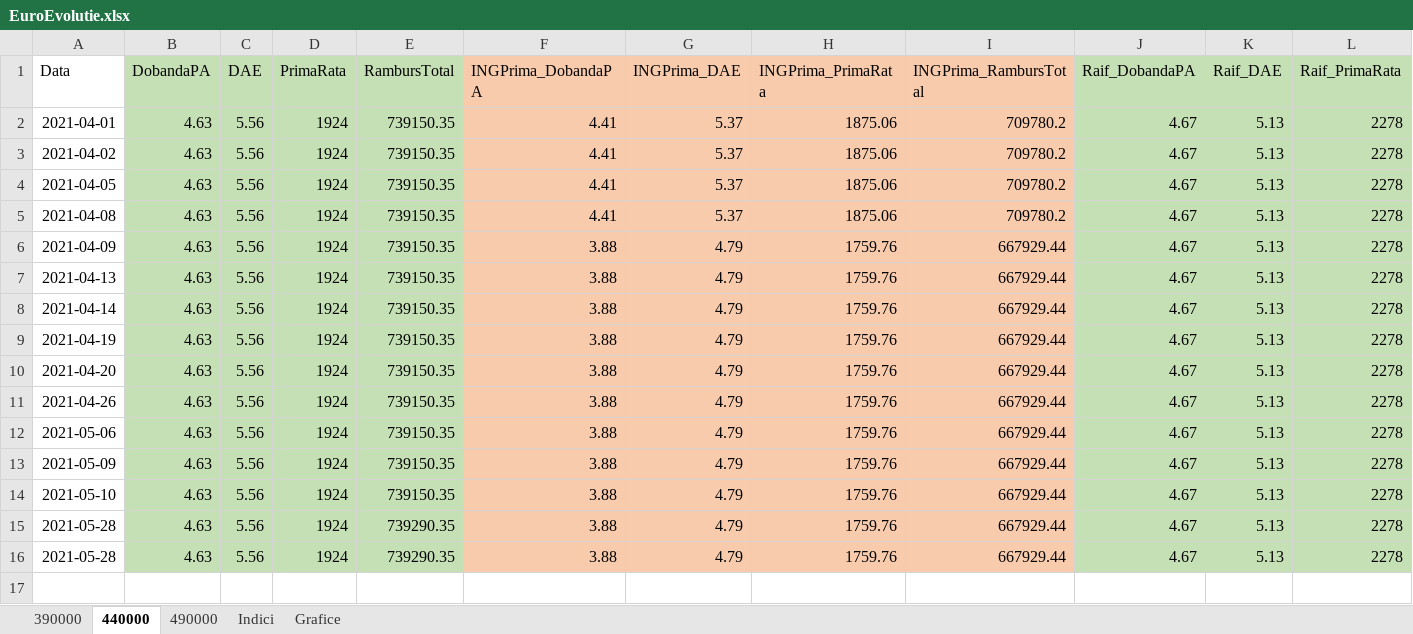
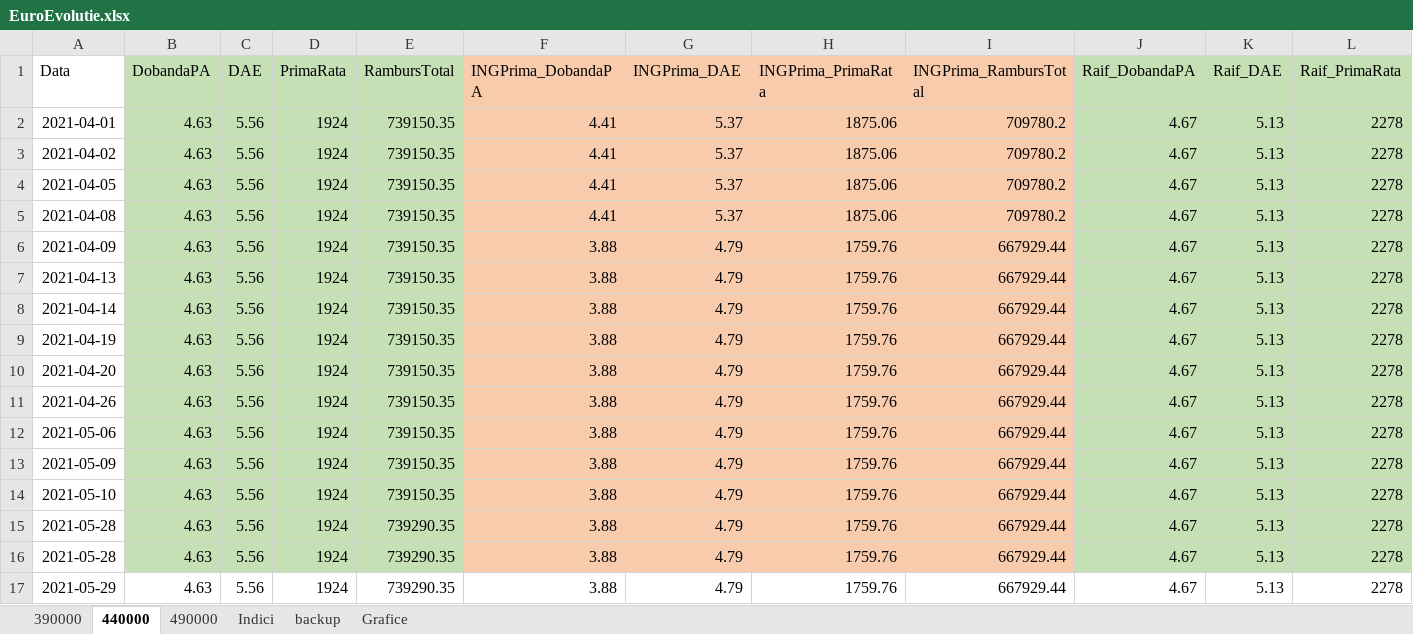
Before and after one commit to LauraTrifescu/AutomatedProcess, an Excel workbook: EuroEvolutie.xlsx, sheet 440000, drawn as a sheet; only a part is shown; values as stored, in another font and other column widths than the file's, no borders; table styles not drawn; rows hold the shown columns only; the diff names each change by its address in the sheet, - before the commit and + after, or states it on an @@ line.

```diff
--- a/EuroEvolutie.xlsx (sheet 440000)
+++ b/EuroEvolutie.xlsx (sheet 440000)
+sheet tab: backup
+row 17: 2021-05-29 | 4.63 | 5.56 | 1924 | 739290.35 | 3.88 | 4.79 | 1759.76 | 667929.44 | 4.67 | 5.13 | 2278
```
Also changed, not shown: sheet 390000, sheet 490000, sheet Indici, charts or pictures, 2 other files.
